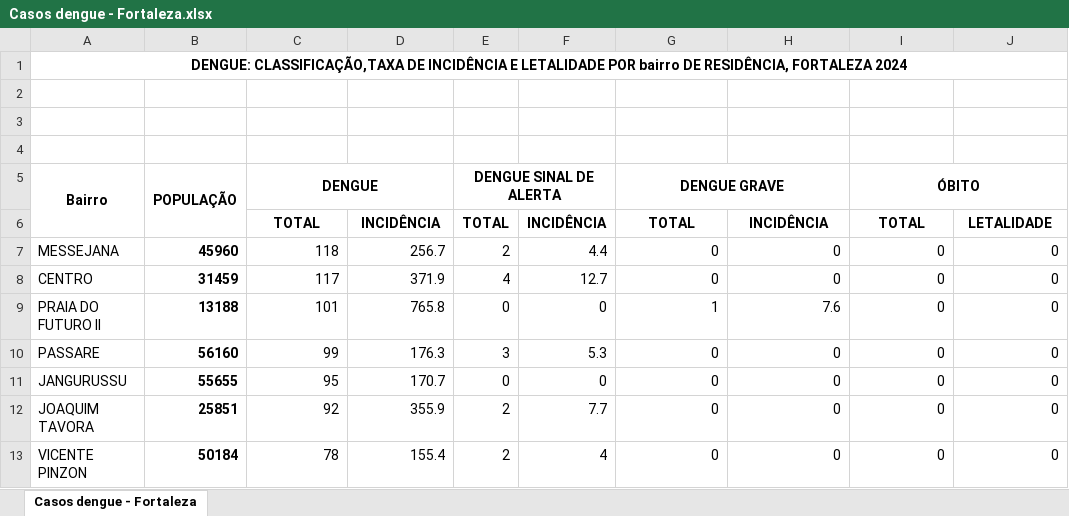
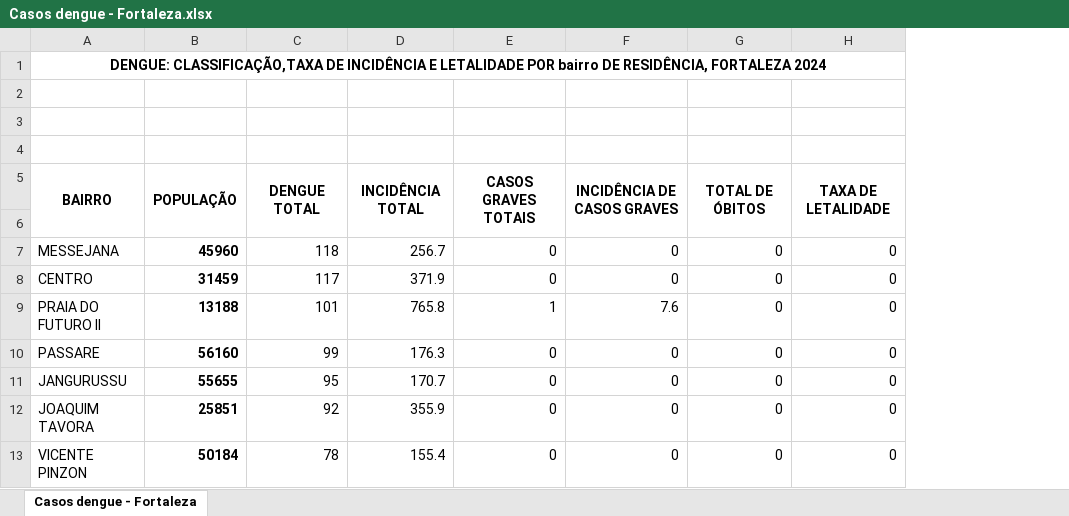
Before and after one commit to jorgesantos2389-ui/denguefortaleza, an Excel workbook: Casos dengue - Fortaleza.xlsx, sheet Casos dengue - Fortaleza, drawn as a sheet; only a part is shown; values as stored, in another font and other column widths than the file's, no borders; removed rows and columns are numbered as before the commit, all else as after; the diff names each change by its address in the sheet, - before the commit and + after, or states it on an @@ line.

```diff
--- a/Casos dengue - Fortaleza.xlsx (sheet Casos dengue - Fortaleza)
+++ b/Casos dengue - Fortaleza.xlsx (sheet Casos dengue - Fortaleza)
-column E, rows 6-13: TOTAL | 2 | 4 | 0 | 3 | 0 | 2 | 2
-column F, rows 6-13: INCIDÊNCIA | 4.4 | 12.7 | 0 | 5.3 | 0 | 7.7 | 4
-row 5: Bairro | POPULAÇÃO | DENGUE |  | DENGUE SINAL DE ALERTA |  | DENGUE GRAVE |  | ÓBITO
+row 5: BAIRRO | POPULAÇÃO | DENGUE TOTAL | INCIDÊNCIA TOTAL | CASOS GRAVES TOTAIS | INCIDÊNCIA DE CASOS GRAVES | TOTAL DE ÓBITOS | TAXA DE LETALIDADE
-row 6:  |  | TOTAL | INCIDÊNCIA | TOTAL | INCIDÊNCIA | TOTAL | INCIDÊNCIA | TOTAL | LETALIDADE
+row 6: (empty)
```
Also changed, not shown: 2 other files.
